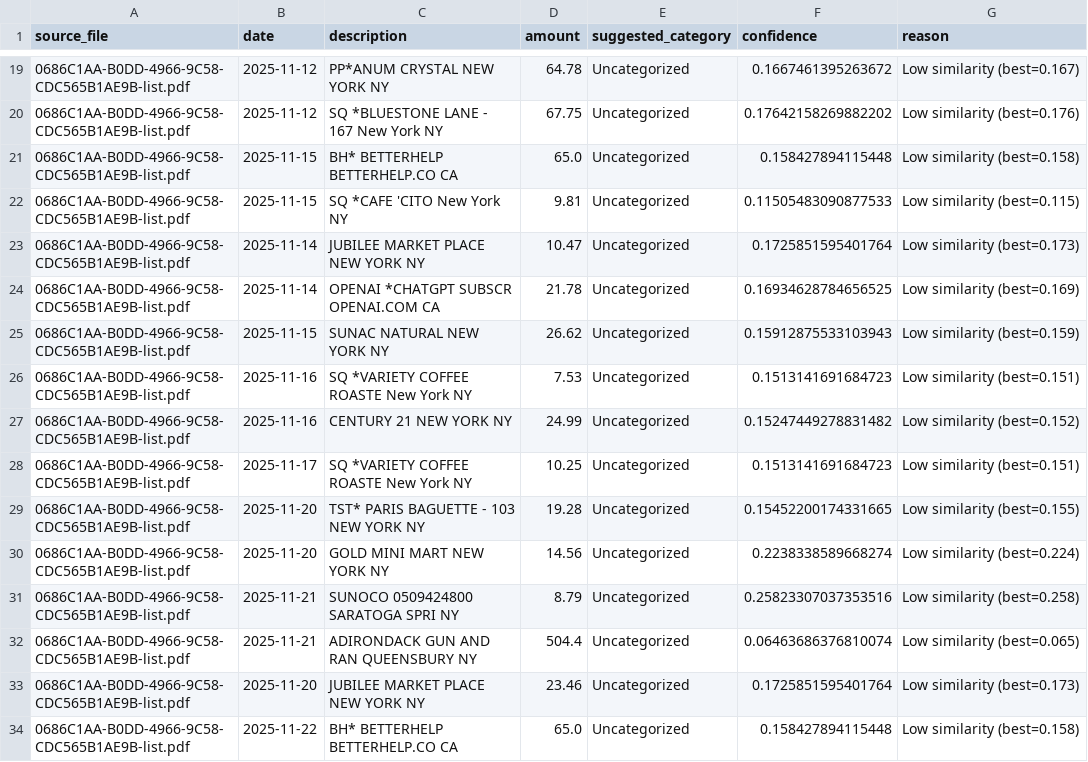
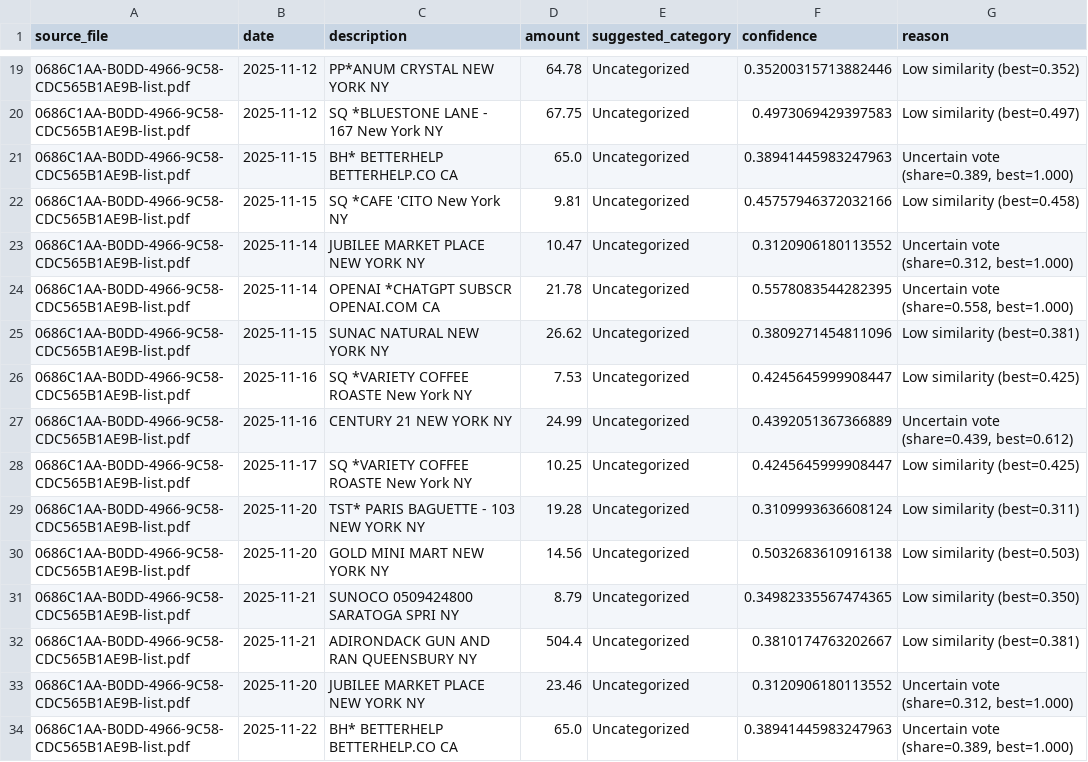
Before and after one commit to spg2143/spending_analyzer, a CSV file: backend/data/training/suggested_labels_round_1.csv, drawn as a sheet; only a part is shown, gaps mark what is left out; the diff covers the shown part only.

```diff
--- a/backend/data/training/suggested_labels_round_1.csv
+++ b/backend/data/training/suggested_labels_round_1.csv
@@ -19,16 +19,16 @@ source_file,date,description,amount,suggested_category,confidence,reason
-0686C1AA-B0DD-4966-9C58-CDC565B1AE9B-list.pdf,2025-11-12,PP*ANUM CRYSTAL NEW YORK NY,64.78,Uncategorized,0.1667461395263672,Low similarity (best=0.167)
-0686C1AA-B0DD-4966-9C58-CDC565B1AE9B-list.pdf,2025-11-12,SQ *BLUESTONE LANE - 167 New York NY,67.75,Uncategorized,0.17642158269882202,Low similarity (best=0.176)
-0686C1AA-B0DD-4966-9C58-CDC565B1AE9B-list.pdf,2025-11-15,BH* BETTERHELP BETTERHELP.CO CA,65.0,Uncategorized,0.158427894115448,Low similarity (best=0.158)
-0686C1AA-B0DD-4966-9C58-CDC565B1AE9B-list.pdf,2025-11-15,SQ *CAFE 'CITO New York NY,9.81,Uncategorized,0.11505483090877533,Low similarity (best=0.115)
-0686C1AA-B0DD-4966-9C58-CDC565B1AE9B-list.pdf,2025-11-14,JUBILEE MARKET PLACE NEW YORK NY,10.47,Uncategorized,0.1725851595401764,Low similarity (best=0.173)
-0686C1AA-B0DD-4966-9C58-CDC565B1AE9B-list.pdf,2025-11-14,OPENAI *CHATGPT SUBSCR OPENAI.COM CA,21.78,Uncategorized,0.16934628784656525,Low similarity (best=0.169)
-0686C1AA-B0DD-4966-9C58-CDC565B1AE9B-list.pdf,2025-11-15,SUNAC NATURAL NEW YORK NY,26.62,Uncategorized,0.15912875533103943,Low similarity (best=0.159)
-0686C1AA-B0DD-4966-9C58-CDC565B1AE9B-list.pdf,2025-11-16,SQ *VARIETY COFFEE ROASTE New York NY,7.53,Uncategorized,0.1513141691684723,Low similarity (best=0.151)
-0686C1AA-B0DD-4966-9C58-CDC565B1AE9B-list.pdf,2025-11-16,CENTURY 21 NEW YORK NY,24.99,Uncategorized,0.15247449278831482,Low similarity (best=0.152)
-0686C1AA-B0DD-4966-9C58-CDC565B1AE9B-list.pdf,2025-11-17,SQ *VARIETY COFFEE ROASTE New York NY,10.25,Uncategorized,0.1513141691684723,Low similarity (best=0.151)
-0686C1AA-B0DD-4966-9C58-CDC565B1AE9B-list.pdf,2025-11-20,TST* PARIS BAGUETTE - 103 NEW YORK NY,19.28,Uncategorized,0.15452200174331665,Low similarity (best=0.155)
-0686C1AA-B0DD-4966-9C58-CDC565B1AE9B-list.pdf,2025-11-20,GOLD MINI MART NEW YORK NY,14.56,Uncategorized,0.2238338589668274,Low similarity (best=0.224)
-0686C1AA-B0DD-4966-9C58-CDC565B1AE9B-list.pdf,2025-11-21,SUNOCO 0509424800 SARATOGA SPRI NY,8.79,Uncategorized,0.25823307037353516,Low similarity (best=0.258)
-0686C1AA-B0DD-4966-9C58-CDC565B1AE9B-list.pdf,2025-11-21,ADIRONDACK GUN AND RAN QUEENSBURY NY,504.4,Uncategorized,0.06463686376810074,Low similarity (best=0.065)
-0686C1AA-B0DD-4966-9C58-CDC565B1AE9B-list.pdf,2025-11-20,JUBILEE MARKET PLACE NEW YORK NY,23.46,Uncategorized,0.1725851595401764,Low similarity (best=0.173)
-0686C1AA-B0DD-4966-9C58-CDC565B1AE9B-list.pdf,2025-11-22,BH* BETTERHELP BETTERHELP.CO CA,65.0,Uncategorized,0.158427894115448,Low similarity (best=0.158)
+0686C1AA-B0DD-4966-9C58-CDC565B1AE9B-list.pdf,2025-11-12,PP*ANUM CRYSTAL NEW YORK NY,64.78,Uncategorized,0.35200315713882446,Low similarity (best=0.352)
+0686C1AA-B0DD-4966-9C58-CDC565B1AE9B-list.pdf,2025-11-12,SQ *BLUESTONE LANE - 167 New York NY,67.75,Uncategorized,0.4973069429397583,Low similarity (best=0.497)
+0686C1AA-B0DD-4966-9C58-CDC565B1AE9B-list.pdf,2025-11-15,BH* BETTERHELP BETTERHELP.CO CA,65.0,Uncategorized,0.38941445983247963,"Uncertain vote (share=0.389, best=1.000)"
+0686C1AA-B0DD-4966-9C58-CDC565B1AE9B-list.pdf,2025-11-15,SQ *CAFE 'CITO New York NY,9.81,Uncategorized,0.45757946372032166,Low similarity (best=0.458)
+0686C1AA-B0DD-4966-9C58-CDC565B1AE9B-list.pdf,2025-11-14,JUBILEE MARKET PLACE NEW YORK NY,10.47,Uncategorized,0.3120906180113552,"Uncertain vote (share=0.312, best=1.000)"
+0686C1AA-B0DD-4966-9C58-CDC565B1AE9B-list.pdf,2025-11-14,OPENAI *CHATGPT SUBSCR OPENAI.COM CA,21.78,Uncategorized,0.5578083544282395,"Uncertain vote (share=0.558, best=1.000)"
+0686C1AA-B0DD-4966-9C58-CDC565B1AE9B-list.pdf,2025-11-15,SUNAC NATURAL NEW YORK NY,26.62,Uncategorized,0.3809271454811096,Low similarity (best=0.381)
+0686C1AA-B0DD-4966-9C58-CDC565B1AE9B-list.pdf,2025-11-16,SQ *VARIETY COFFEE ROASTE New York NY,7.53,Uncategorized,0.4245645999908447,Low similarity (best=0.425)
+0686C1AA-B0DD-4966-9C58-CDC565B1AE9B-list.pdf,2025-11-16,CENTURY 21 NEW YORK NY,24.99,Uncategorized,0.4392051367366889,"Uncertain vote (share=0.439, best=0.612)"
+0686C1AA-B0DD-4966-9C58-CDC565B1AE9B-list.pdf,2025-11-17,SQ *VARIETY COFFEE ROASTE New York NY,10.25,Uncategorized,0.4245645999908447,Low similarity (best=0.425)
+0686C1AA-B0DD-4966-9C58-CDC565B1AE9B-list.pdf,2025-11-20,TST* PARIS BAGUETTE - 103 NEW YORK NY,19.28,Uncategorized,0.3109993636608124,Low similarity (best=0.311)
+0686C1AA-B0DD-4966-9C58-CDC565B1AE9B-list.pdf,2025-11-20,GOLD MINI MART NEW YORK NY,14.56,Uncategorized,0.5032683610916138,Low similarity (best=0.503)
+0686C1AA-B0DD-4966-9C58-CDC565B1AE9B-list.pdf,2025-11-21,SUNOCO 0509424800 SARATOGA SPRI NY,8.79,Uncategorized,0.34982335567474365,Low similarity (best=0.350)
+0686C1AA-B0DD-4966-9C58-CDC565B1AE9B-list.pdf,2025-11-21,ADIRONDACK GUN AND RAN QUEENSBURY NY,504.4,Uncategorized,0.3810174763202667,Low similarity (best=0.381)
+0686C1AA-B0DD-4966-9C58-CDC565B1AE9B-list.pdf,2025-11-20,JUBILEE MARKET PLACE NEW YORK NY,23.46,Uncategorized,0.3120906180113552,"Uncertain vote (share=0.312, best=1.000)"
+0686C1AA-B0DD-4966-9C58-CDC565B1AE9B-list.pdf,2025-11-22,BH* BETTERHELP BETTERHELP.CO CA,65.0,Uncategorized,0.38941445983247963,"Uncertain vote (share=0.389, best=1.000)"
```
Also changed, not shown: 147 edited cells elsewhere in this file, backend/data/training/expanded_labeled.csv, 5 other files.
